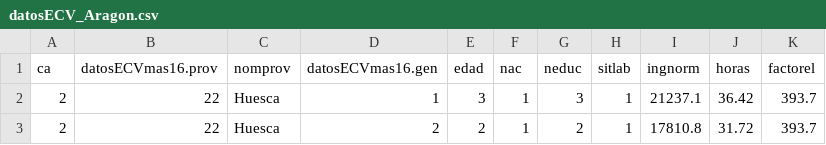
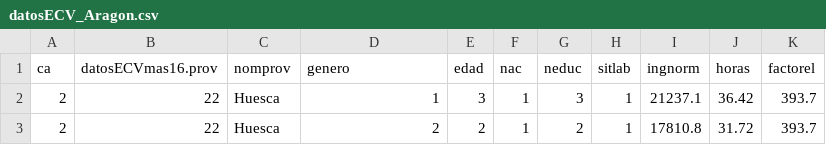
Before and after one commit to FabioScielzoOrtiz/Estadistica4all-blog, a CSV file: Descriptive Statisitcs in Python and R/datosECV_Aragon.csv, drawn as a sheet; only a part is shown.

```diff
--- a/Descriptive Statisitcs in Python and R/datosECV_Aragon.csv
+++ b/Descriptive Statisitcs in Python and R/datosECV_Aragon.csv
@@ -1,2 +1,2 @@
-ca,datosECVmas16.prov,nomprov,datosECVmas16.gen,edad,nac,neduc,sitlab,ingnorm,horas,factorel
+ca,datosECVmas16.prov,nomprov,genero,edad,nac,neduc,sitlab,ingnorm,horas,factorel
 2,22,"Huesca",1,3,1,3,1,21237.1,36.42,393.7
```
Also changed, not shown: 1 other file.
